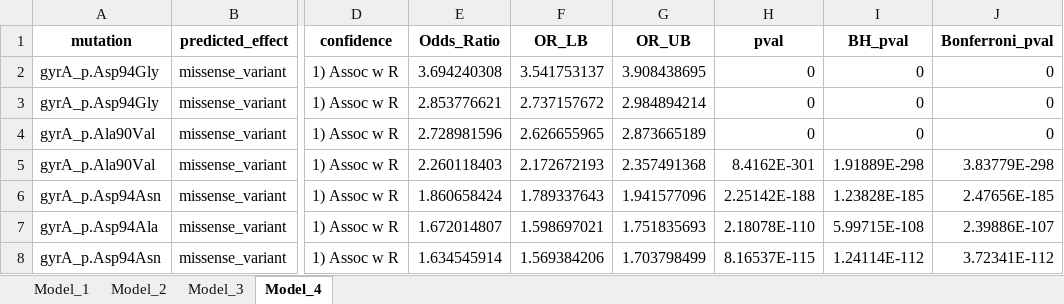
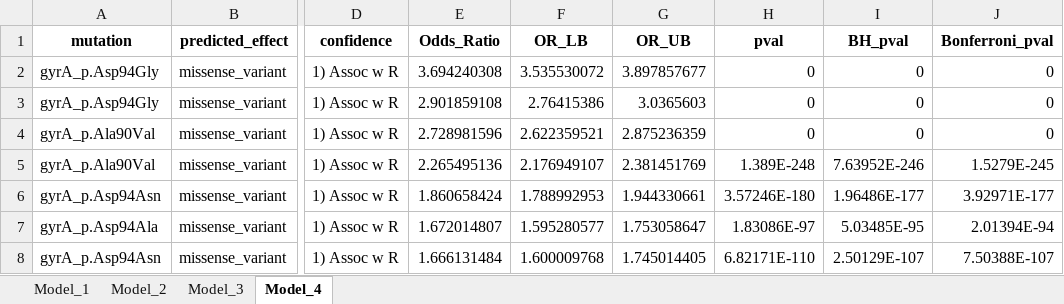
Before and after one commit to farhat-lab/who-analysis, an Excel workbook: results/Levofloxacin_ATU.xlsx, sheet Model_4, drawn as a sheet; only a part is shown, gaps mark what is left out; values as stored, in another font and other column widths than the file's, no borders; the diff covers the shown part only; the diff names each change by its address in the sheet, - before the commit and + after, or states it on an @@ line.

```diff
--- a/results/Levofloxacin_ATU.xlsx (sheet Model_4)
+++ b/results/Levofloxacin_ATU.xlsx (sheet Model_4)
-F2 (OR_LB): 3.541753137
+F2 (OR_LB): 3.535530072
-G2 (OR_UB): 3.908438695
+G2 (OR_UB): 3.897857677
-E3 (Odds_Ratio): 2.853776621
+E3 (Odds_Ratio): 2.901859108
-F3 (OR_LB): 2.737157672
+F3 (OR_LB): 2.76415386
-G3 (OR_UB): 2.984894214
+G3 (OR_UB): 3.0365603
-F4 (OR_LB): 2.626655965
+F4 (OR_LB): 2.622359521
-G4 (OR_UB): 2.873665189
+G4 (OR_UB): 2.875236359
-E5 (Odds_Ratio): 2.260118403
+E5 (Odds_Ratio): 2.265495136
-F5 (OR_LB): 2.172672193
+F5 (OR_LB): 2.176949107
-G5 (OR_UB): 2.357491368
+G5 (OR_UB): 2.381451769
-H5 (pval): 8.4162E-301
+H5 (pval): 1.389E-248
-I5 (BH_pval): 1.91889E-298
+I5 (BH_pval): 7.63952E-246
-J5 (Bonferroni_pval): 3.83779E-298
+J5 (Bonferroni_pval): 1.5279E-245
-F6 (OR_LB): 1.789337643
+F6 (OR_LB): 1.788992953
-G6 (OR_UB): 1.941577096
+G6 (OR_UB): 1.944330661
-H6 (pval): 2.25142E-188
+H6 (pval): 3.57246E-180
-I6 (BH_pval): 1.23828E-185
+I6 (BH_pval): 1.96486E-177
-J6 (Bonferroni_pval): 2.47656E-185
+J6 (Bonferroni_pval): 3.92971E-177
-F7 (OR_LB): 1.598697021
+F7 (OR_LB): 1.595280577
-G7 (OR_UB): 1.751835693
+G7 (OR_UB): 1.753058647
-H7 (pval): 2.18078E-110
+H7 (pval): 1.83086E-97
-I7 (BH_pval): 5.99715E-108
+I7 (BH_pval): 5.03485E-95
-J7 (Bonferroni_pval): 2.39886E-107
+J7 (Bonferroni_pval): 2.01394E-94
-E8 (Odds_Ratio): 1.634545914
+E8 (Odds_Ratio): 1.666131484
-F8 (OR_LB): 1.569384206
+F8 (OR_LB): 1.600009768
-G8 (OR_UB): 1.703798499
+G8 (OR_UB): 1.745014405
-H8 (pval): 8.16537E-115
+H8 (pval): 6.82171E-110
-I8 (BH_pval): 1.24114E-112
+I8 (BH_pval): 2.50129E-107
-J8 (Bonferroni_pval): 3.72341E-112
+J8 (Bonferroni_pval): 7.50388E-107
```
Also changed, not shown: 7 added rows, 5 removed rows and 154 edited cells elsewhere in this sheet, sheet Model_3, sheet Model_2, sheet Model_1, results/Bedaquiline_ATU.xlsx, results/Clofazimine_ATU.xlsx, 14 other files.
